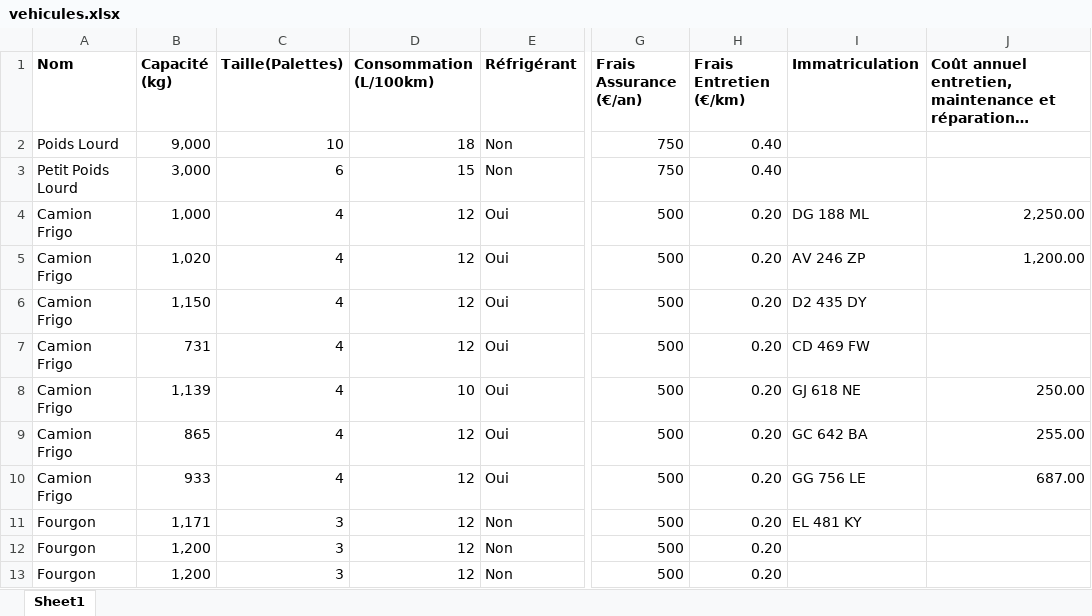
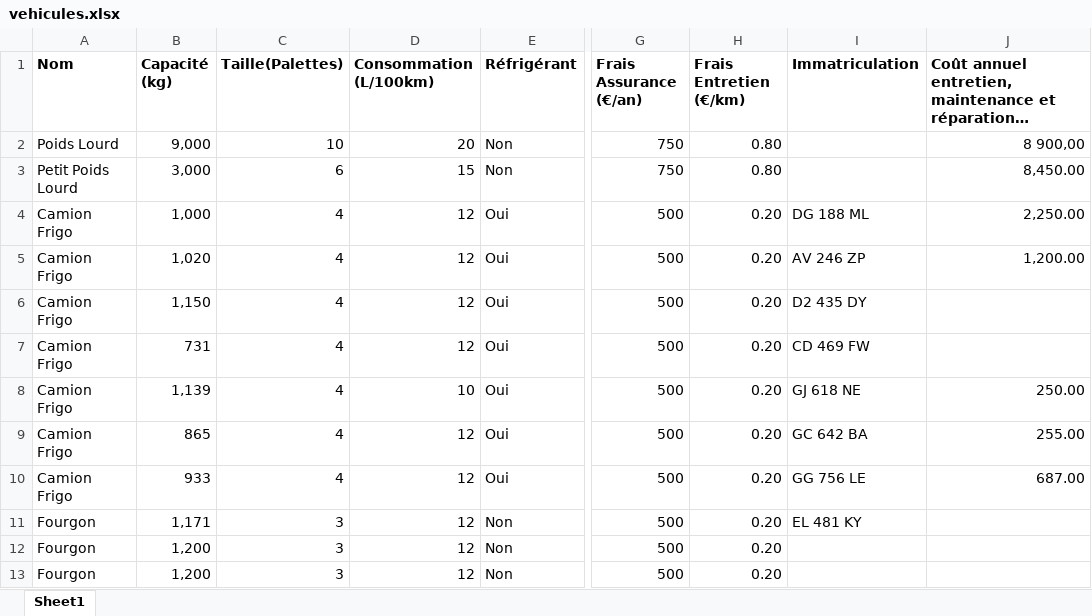
Before and after one commit to PierreLaur/routage-du-coeur, an Excel workbook: data/vehicules.xlsx, sheet Sheet1, drawn as a sheet; only a part is shown, gaps mark what is left out; long unchanged cells end in …; values as stored, in another font and other column widths than the file's, no borders; the diff names each change by its address in the sheet, - before the commit and + after, or states it on an @@ line.

```diff
--- a/data/vehicules.xlsx (sheet Sheet1)
+++ b/data/vehicules.xlsx (sheet Sheet1)
-D2 (Consommation (L/100km)): 18
+D2 (Consommation (L/100km)): 20
-H2:H3 (Frais Entretien (€/km)): 0.40
+H2:H3 (Frais Entretien (€/km)): 0.80
-J2: (empty)
+J2: 8 900,00
-J3: (empty)
+J3: 8,450.00
```
Also changed, not shown: problems/demands/max.xlsx, problems/demands/median.xlsx, 21 other files.
